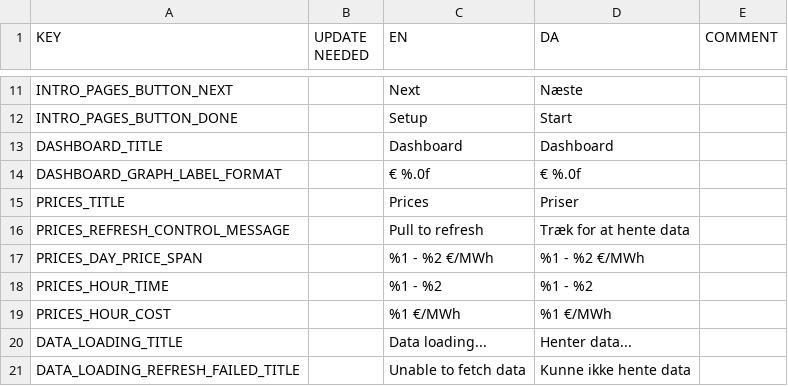
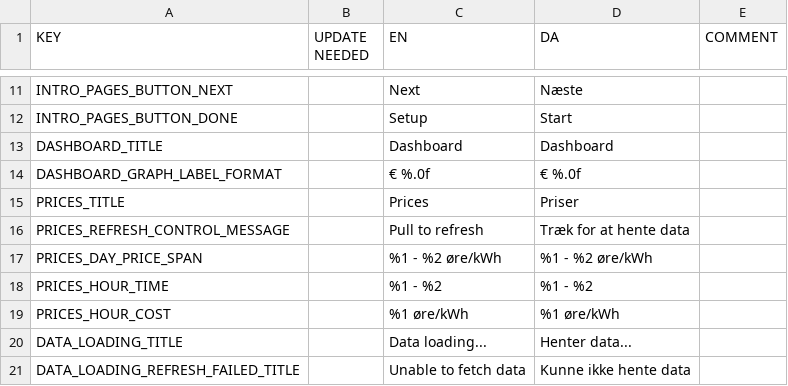
Before and after one commit to CodeReaper/powercast-ios, a CSV file: resources/translations/translations.csv, drawn as a sheet; only a part is shown, gaps mark what is left out.

```diff
--- a/resources/translations/translations.csv
+++ b/resources/translations/translations.csv
@@ -16,5 +16,5 @@
 "PRICES_REFRESH_CONTROL_MESSAGE","","Pull to refresh","Træk for at hente data",""
-"PRICES_DAY_PRICE_SPAN","","%1 - %2 €/MWh","%1 - %2 €/MWh",""
+"PRICES_DAY_PRICE_SPAN","","%1 - %2 øre/kWh","%1 - %2 øre/kWh",""
 "PRICES_HOUR_TIME","","%1 - %2","%1 - %2",""
-"PRICES_HOUR_COST","","%1 €/MWh","%1 €/MWh",""
+"PRICES_HOUR_COST","","%1 øre/kWh","%1 øre/kWh",""
 "DATA_LOADING_TITLE","","Data loading...","Henter data...",""
```
Also changed, not shown: 11 other files.
